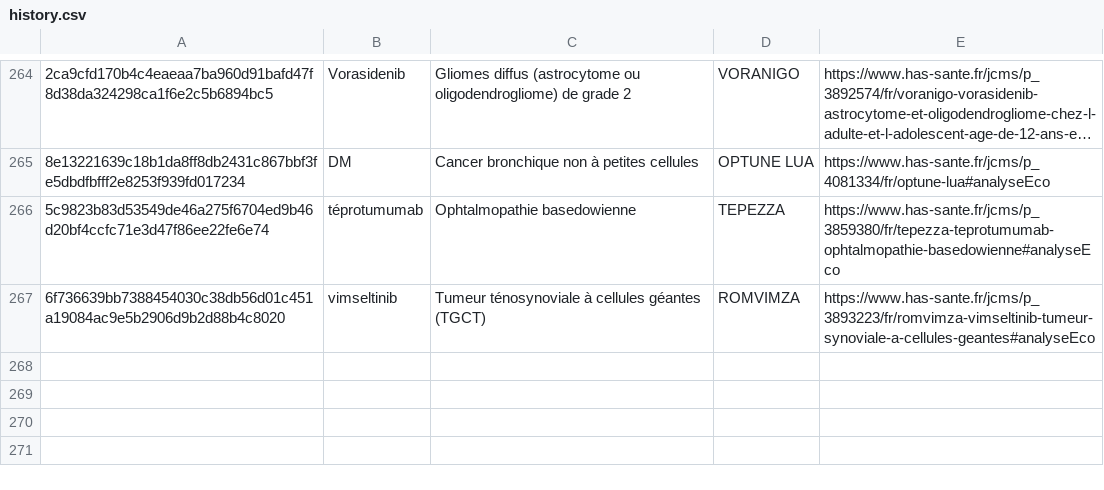
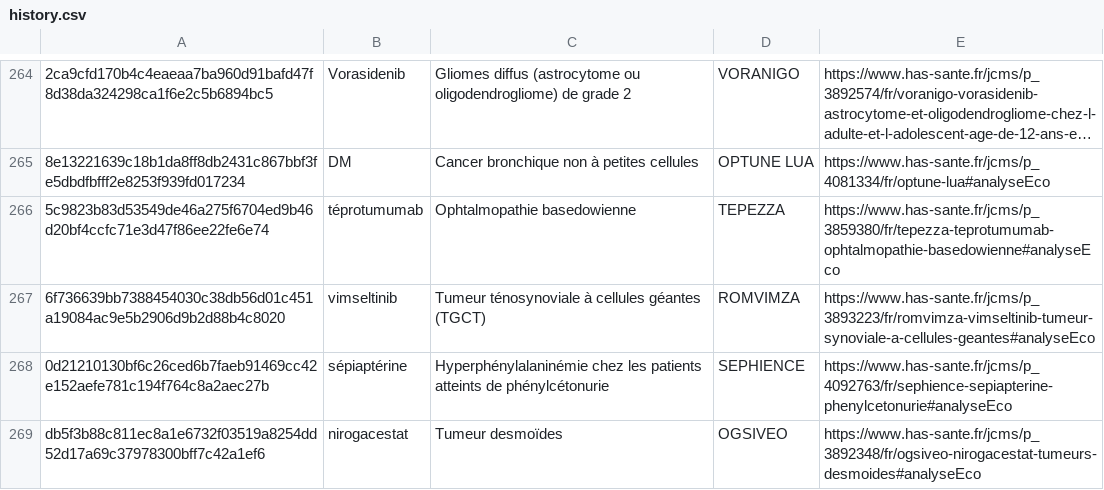
Before and after one commit to romygerrer-commits/CEESP-monitor, a CSV file: history.csv, drawn as a sheet; only a part is shown, gaps mark what is left out; long unchanged cells end in …; the diff names each change by its address in the sheet, - before the commit and + after, or states it on an @@ line.

```diff
--- a/history.csv
+++ b/history.csv
+row 268: 0d21210130bf6c26ced6b7faeb91469cc42e152aefe781c194f764c8a2aec27b | sépiaptérine | Hyperphénylalaninémie chez les patients atteints de phénylcétonurie | SEPHIENCE | https://www.has-sante.fr/jcms/p_4092763/fr/sephience-sepiapterine-phenylcetonurie#analyseEco
+row 269: db5f3b88c811ec8a1e6732f03519a8254dd52d17a69c37978300bff7c42a1ef6 | nirogacestat | Tumeur desmoïdes | OGSIVEO | https://www.has-sante.fr/jcms/p_3892348/fr/ogsiveo-nirogacestat-tumeurs-desmoides#analyseEco
```
